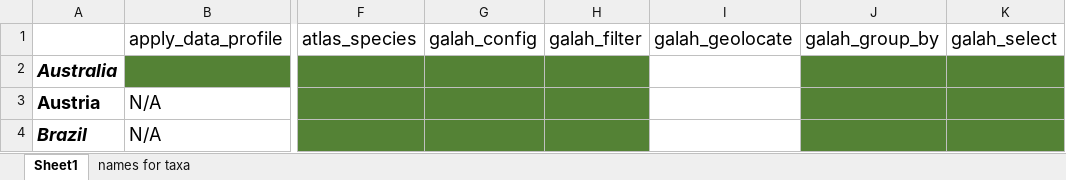
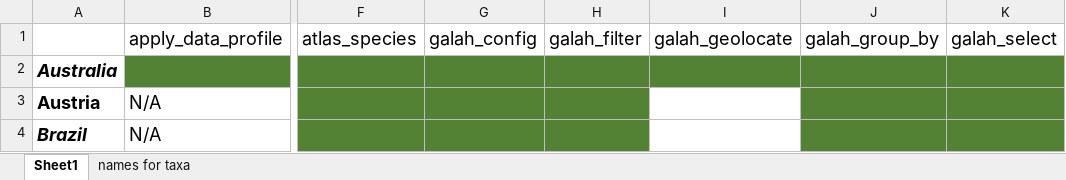
Before and after one commit to AtlasOfLivingAustralia/galah-python, an Excel workbook: api_function_complete_tracker.xlsx, sheet Sheet1, drawn as a sheet; only a part is shown, gaps mark what is left out; values as stored, in another font and other column widths than the file's, no borders; the diff names each change by its address in the sheet, - before the commit and + after, or states it on an @@ line.

Commit message:
refactor(adding-build-files-and-api-tracker): adding build files and api tracker

```diff
--- a/api_function_complete_tracker.xlsx (sheet Sheet1)
+++ b/api_function_complete_tracker.xlsx (sheet Sheet1)
-I2 fill: none
+I2 fill: #548235
```
Also changed, not shown: 10 other files.
